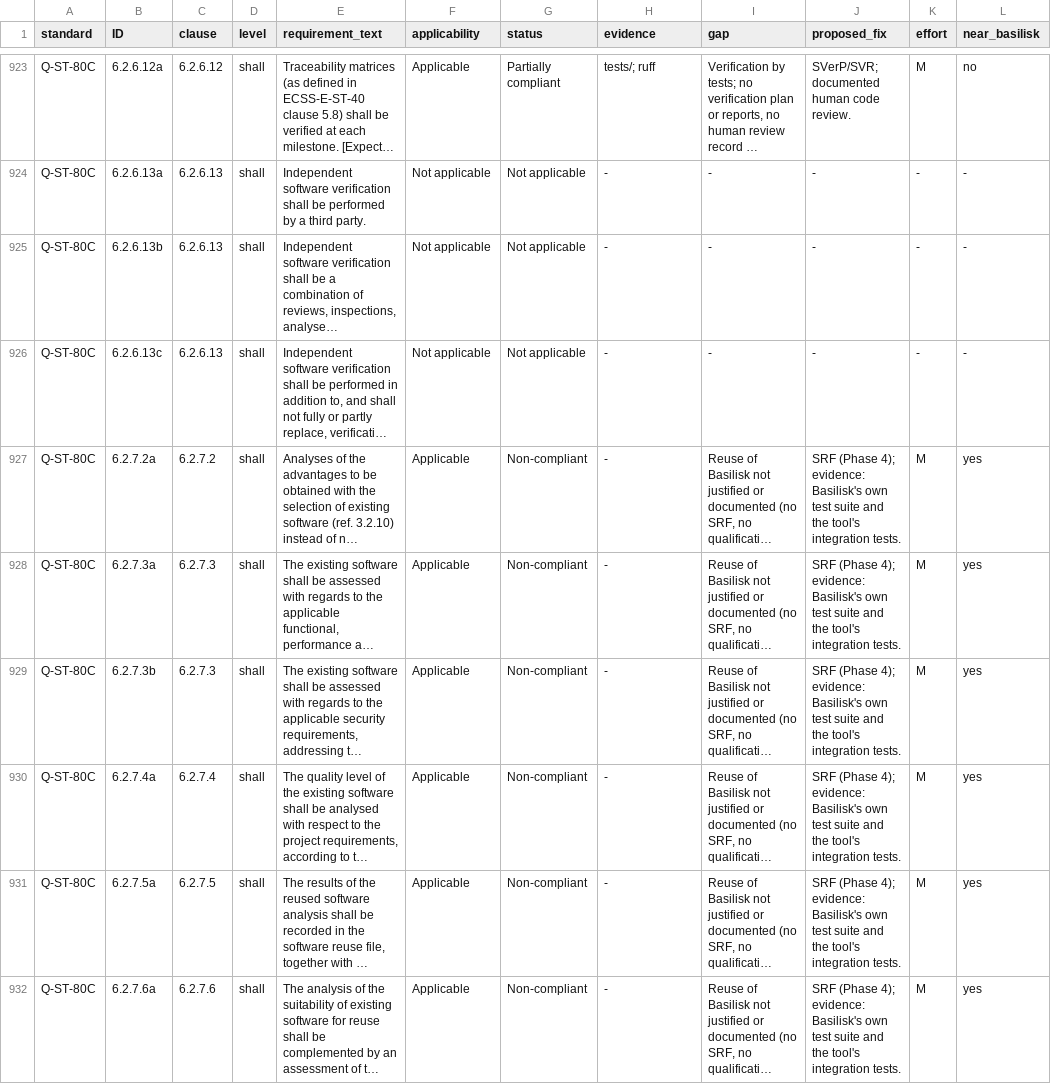
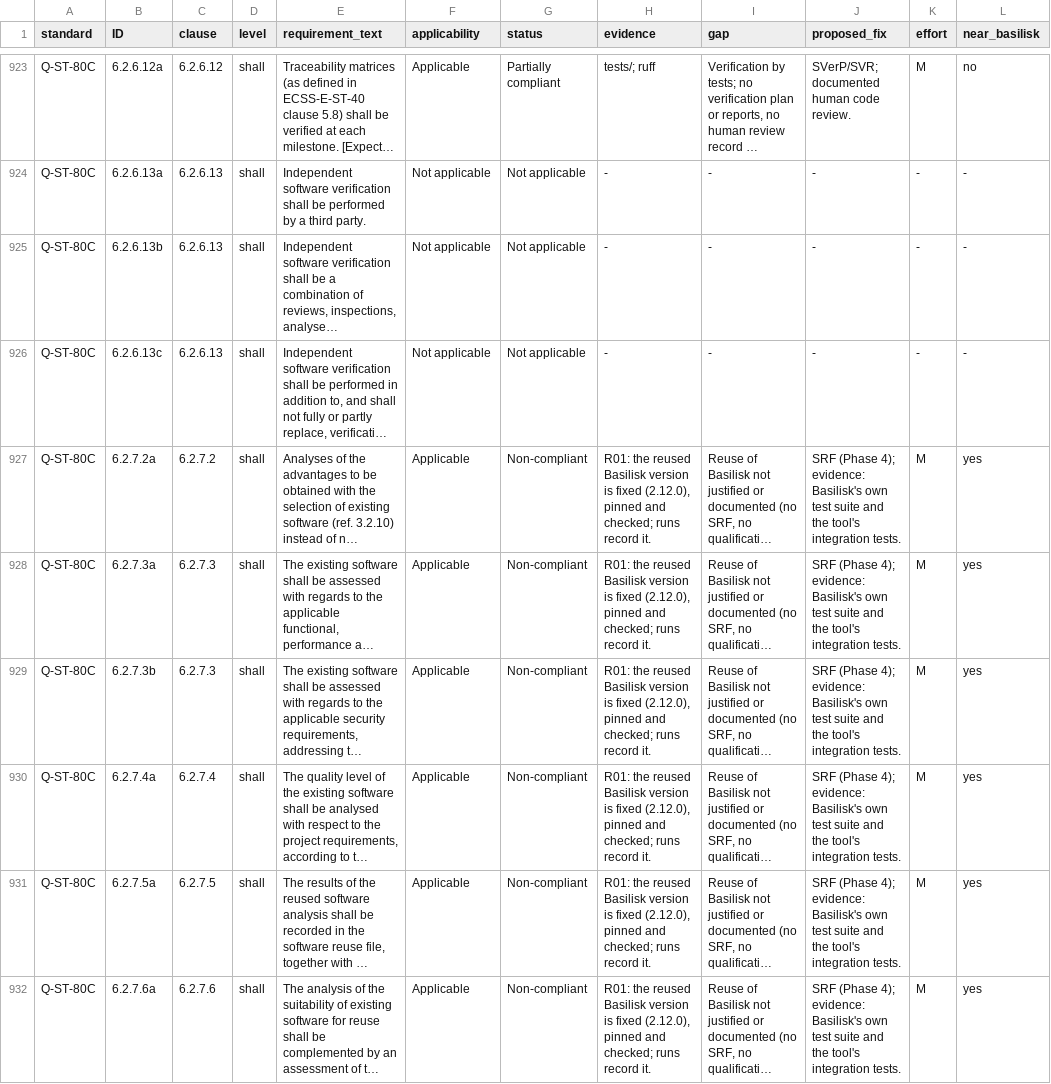
Before and after one commit to 0h3xn4/basilisk-spacemissionstudio, a CSV file: SpaceMissionStudio/compliance/compliance_matrix.csv, drawn as a sheet; only a part is shown, gaps mark what is left out; long unchanged cells end in …; the diff covers the shown part only; the diff names each change by its address in the sheet, - before the commit and + after, or states it on an @@ line.

```diff
--- a/SpaceMissionStudio/compliance/compliance_matrix.csv
+++ b/SpaceMissionStudio/compliance/compliance_matrix.csv
-H927:H932 (evidence): -
+H927:H932 (evidence): R01: the reused Basilisk version is fixed (2.12.0), pinned and checked; runs record it.
```
Also changed, not shown: 51 edited cells elsewhere in this file, 14 other files.
